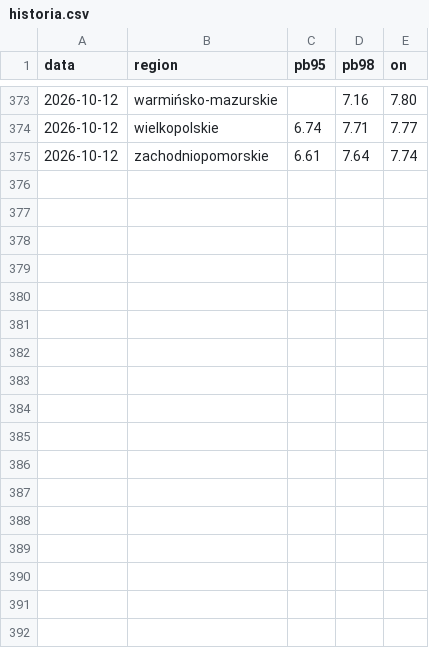
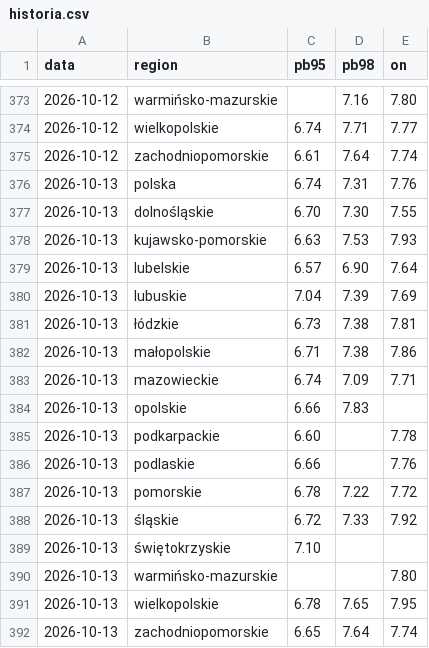
Before and after one commit to bczarnecki-beep/scrypt_paliwa, a CSV file: historia.csv, drawn as a sheet; only a part is shown, gaps mark what is left out.

```diff
--- a/historia.csv
+++ b/historia.csv
@@ -375 +375,18 @@ data,region,pb95,pb98,on
 2026-10-12,zachodniopomorskie,6.61,7.64,7.74
+2026-10-13,polska,6.74,7.31,7.76
+2026-10-13,dolnośląskie,6.70,7.30,7.55
+2026-10-13,kujawsko-pomorskie,6.63,7.53,7.93
+2026-10-13,lubelskie,6.57,6.90,7.64
+2026-10-13,lubuskie,7.04,7.39,7.69
+2026-10-13,łódzkie,6.73,7.38,7.81
+2026-10-13,małopolskie,6.71,7.38,7.86
+2026-10-13,mazowieckie,6.74,7.09,7.71
+2026-10-13,opolskie,6.66,7.83,
+2026-10-13,podkarpackie,6.60,,7.78
+2026-10-13,podlaskie,6.66,,7.76
+2026-10-13,pomorskie,6.78,7.22,7.72
+2026-10-13,śląskie,6.72,7.33,7.92
+2026-10-13,świętokrzyskie,7.10,,
+2026-10-13,warmińsko-mazurskie,,,7.80
+2026-10-13,wielkopolskie,6.78,7.65,7.95
+2026-10-13,zachodniopomorskie,6.65,7.64,7.74
```
Also changed, not shown: 1 other file.
